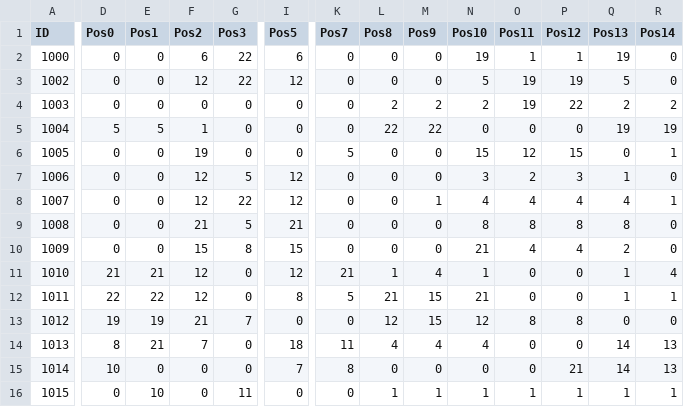
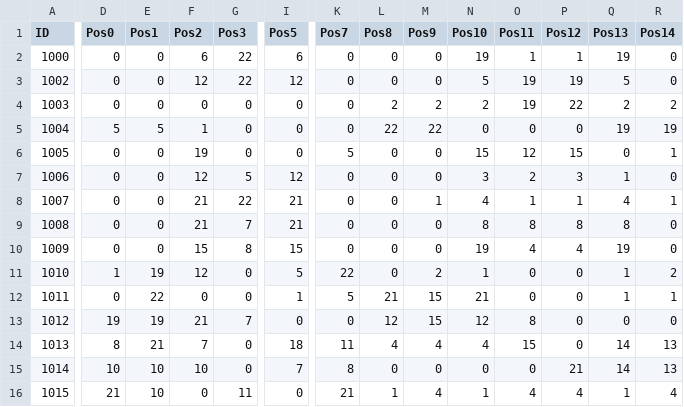
Before and after one commit to jeonglee22/SecretOfTheLittleForest, a CSV file: Assets/Resources/DataTables/StageCombinations.csv, drawn as a sheet; only a part is shown, gaps mark what is left out; the diff covers the shown part only; the diff names each change by its address in the sheet, - before the commit and + after, or states it on an @@ line.

```diff
--- a/Assets/Resources/DataTables/StageCombinations.csv
+++ b/Assets/Resources/DataTables/StageCombinations.csv
-F8 (Pos2): 12
+F8 (Pos2): 21
-I8 (Pos5): 12
+I8 (Pos5): 21
-O8 (Pos11): 4
+O8 (Pos11): 1
-P8 (Pos12): 4
+P8 (Pos12): 1
-G9 (Pos3): 5
+G9 (Pos3): 7
-N10 (Pos10): 21
+N10 (Pos10): 19
-Q10 (Pos13): 2
+Q10 (Pos13): 19
-D11 (Pos0): 21
+D11 (Pos0): 1
-E11 (Pos1): 21
+E11 (Pos1): 19
-I11 (Pos5): 12
+I11 (Pos5): 5
-K11 (Pos7): 21
+K11 (Pos7): 22
-L11 (Pos8): 1
+L11 (Pos8): 0
-M11 (Pos9): 4
+M11 (Pos9): 2
-R11 (Pos14): 4
+R11 (Pos14): 2
-D12 (Pos0): 22
+D12 (Pos0): 0
-F12 (Pos2): 12
+F12 (Pos2): 0
-I12 (Pos5): 8
+I12 (Pos5): 1
-P13 (Pos12): 8
+P13 (Pos12): 0
-O14 (Pos11): 0
+O14 (Pos11): 15
-E15 (Pos1): 0
+E15 (Pos1): 10
-F15 (Pos2): 0
+F15 (Pos2): 10
-D16 (Pos0): 0
+D16 (Pos0): 21
-K16 (Pos7): 0
+K16 (Pos7): 21
-M16 (Pos9): 1
+M16 (Pos9): 4
-O16 (Pos11): 1
+O16 (Pos11): 4
-P16 (Pos12): 1
+P16 (Pos12): 4
-R16 (Pos14): 1
+R16 (Pos14): 4
```
Also changed, not shown: 40 edited cells elsewhere in this file, Assets/Resources/DataTables/EliteStage.csv, 28 other files.
